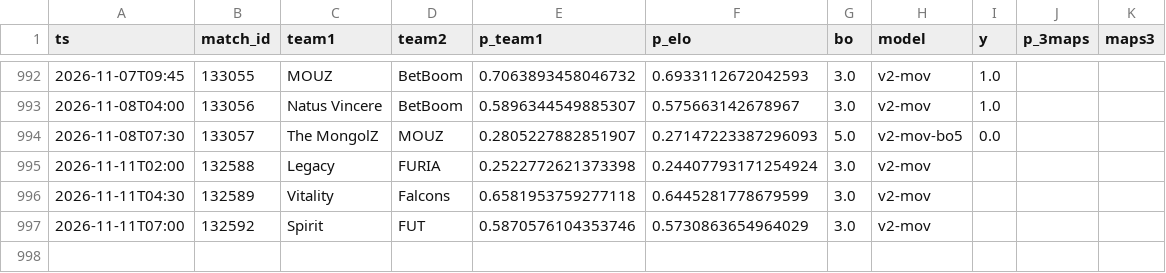
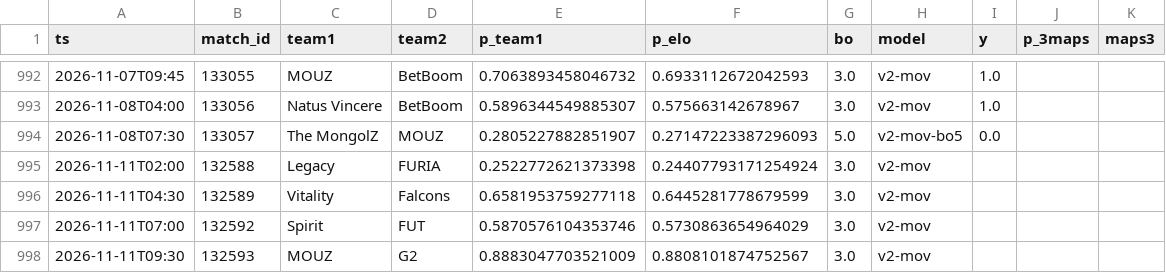
Before and after one commit to azcal/mbm-cs2, a CSV file: logs/predictions.csv, drawn as a sheet; only a part is shown, gaps mark what is left out; the diff names each change by its address in the sheet, - before the commit and + after, or states it on an @@ line.

```diff
--- a/logs/predictions.csv
+++ b/logs/predictions.csv
+row 998: 2026-11-11T09:30 | 132593 | MOUZ | G2 | 0.8883047703521009 | 0.8808101874752567 | 3.0 | v2-mov
```
Also changed, not shown: 1 other file.
